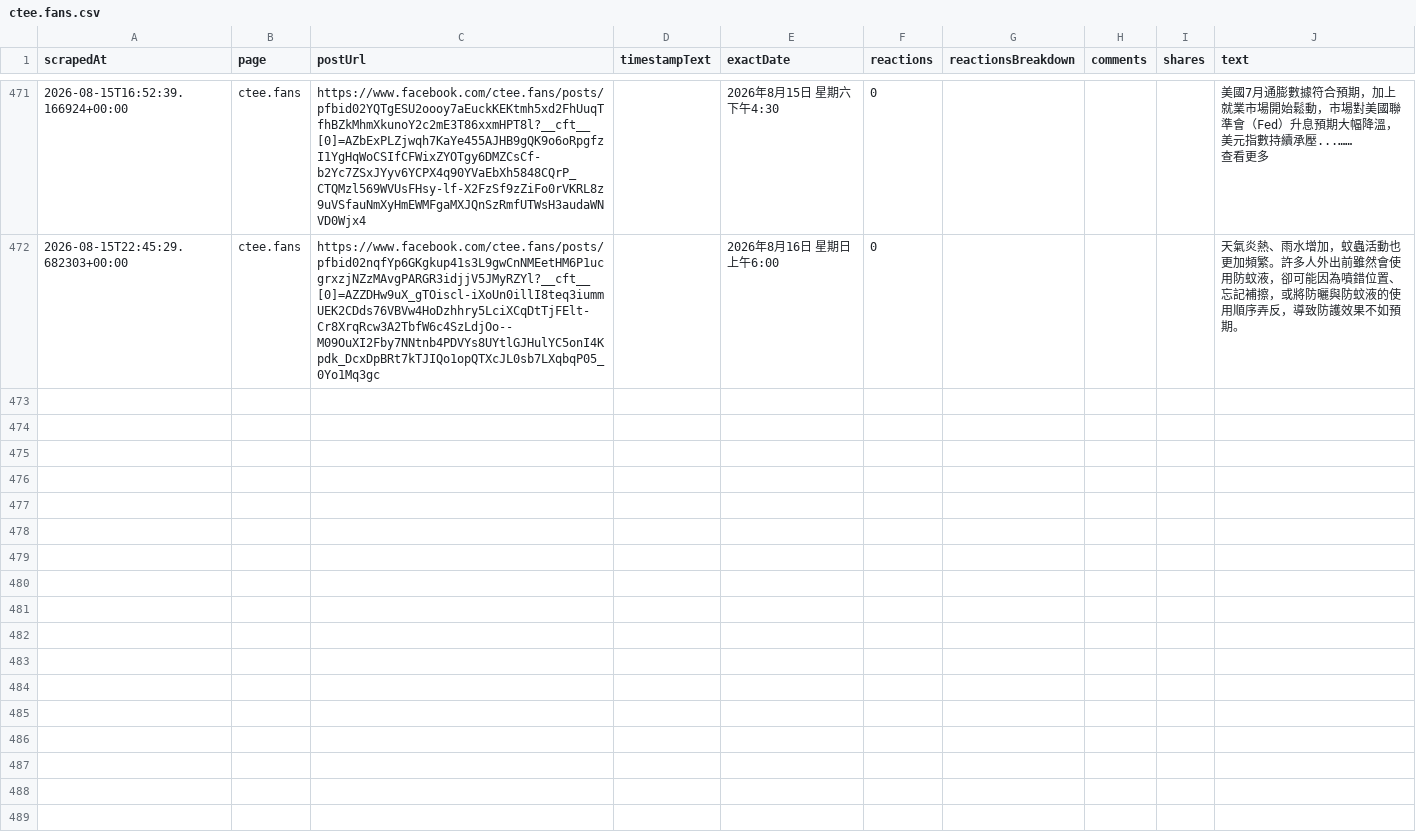
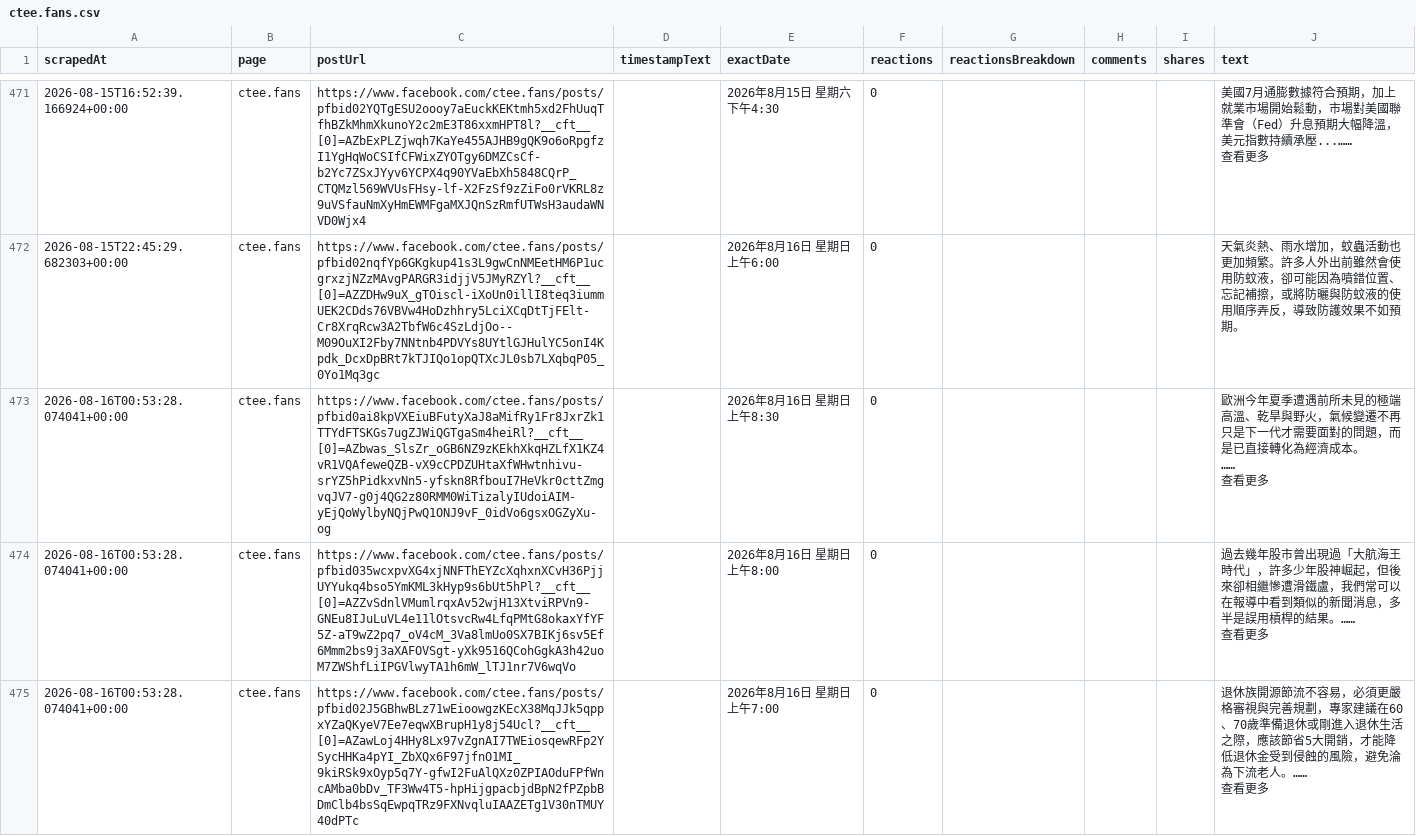
Before and after one commit to Evaline8485/TrendForceDashboard, a CSV file: csv/facebook/ctee.fans.csv, drawn as a sheet; only a part is shown, gaps mark what is left out; ↵ is a line break in a cell; the diff names each change by its address in the sheet, - before the commit and + after, or states it on an @@ line.

```diff
--- a/csv/facebook/ctee.fans.csv
+++ b/csv/facebook/ctee.fans.csv
+row 473: 2026-08-16T00:53:28.074041+00:00 | ctee.fans | https://www.facebook.com/ctee.fans/posts/pfbid0ai8kpVXEiuBFutyXaJ8aMifRy1Fr8JxrZk1TTYdFTSKGs7ugZJWiQGTgaSm4heiRl?__cft__[0]=AZbwas_SlsZr_oGB6NZ9zKEkhXkqHZLfX1KZ4vR1VQAfeweQZB-vX9cCPDZUHtaXfWHwtnhivu-srYZ5hPidkxvNn5-yfskn8RfbouI7HeVkr0cttZmgvqJV7-g0j4QG2z80RMM0WiTizalyIUdoiAIM-yEjQoWylbyNQjPwQ1ONJ9vF_0idVo6gsxOGZyXu-og |  | 2026年8月16日 星期日上午8:30 | 0 |  |  |  | 歐洲今年夏季遭遇前所未見的極端高溫、乾旱與野火，氣候變遷不再只是下一代才需要面對的問題，而是已直接轉化為經濟成本。 ↵ …… ↵ 查看更多
+row 474: 2026-08-16T00:53:28.074041+00:00 | ctee.fans | https://www.facebook.com/ctee.fans/posts/pfbid035wcxpvXG4xjNNFThEYZcXqhxnXCvH36PjjUYYukq4bso5YmKML3kHyp9s6bUt5hPl?__cft__[0]=AZZvSdnlVMumlrqxAv52wjH13XtviRPVn9-GNEu8IJuLuVL4e11lOtsvcRw4LfqPMtG8okaxYfYF5Z-aT9wZ2pq7_oV4cM_3Va8lmUo0SX7BIKj6sv5Ef6Mmm2bs9j3aXAFOVSgt-yXk9516QCohGgkA3h42uoM7ZWShfLiIPGVlwyTA1h6mW_lTJ1nr7V6wqVo |  | 2026年8月16日 星期日上午8:00 | 0 |  |  |  | 過去幾年股市曾出現過「大航海王時代」，許多少年股神崛起，但後來卻相繼慘遭滑鐵盧，我們常可以在報導中看到類似的新聞消息，多半是誤用槓桿的結果。…… ↵ 查看更多
+row 475: 2026-08-16T00:53:28.074041+00:00 | ctee.fans | https://www.facebook.com/ctee.fans/posts/pfbid02J5GBhwBLz71wEioowgzKEcX38MqJJk5qppxYZaQKyeV7Ee7eqwXBrupH1y8j54Ucl?__cft__[0]=AZawLoj4HHy8Lx97vZgnAI7TWEiosqewRFp2YSycHHKa4pYI_ZbXQx6F97jfnO1MI_9kiRSk9xOyp5q7Y-gfwI2FuAlQXz0ZPIAOduFPfWncAMba0bDv_TF3Ww4T5-hpHijgpacbjdBpN2fPZpbBDmClb4bsSqEwpqTRz9FXNvqluIAAZETg1V30nTMUY40dPTc |  | 2026年8月16日 星期日上午7:00 | 0 |  |  |  | 退休族開源節流不容易，必須更嚴格審視與完善規劃，專家建議在60、70歲準備退休或剛進入退休生活之際，應該節省5大開銷，才能降低退休金受到侵蝕的風險，避免淪為下流老人。…… ↵ 查看更多
```
Also changed, not shown: csv/facebook/technewsinside.csv, csv/facebook/yutinghaosfinance.csv, 2 other files.
